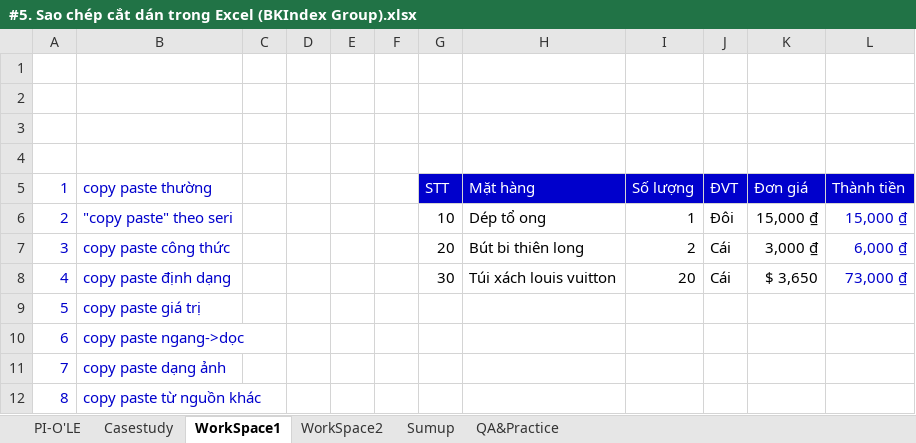
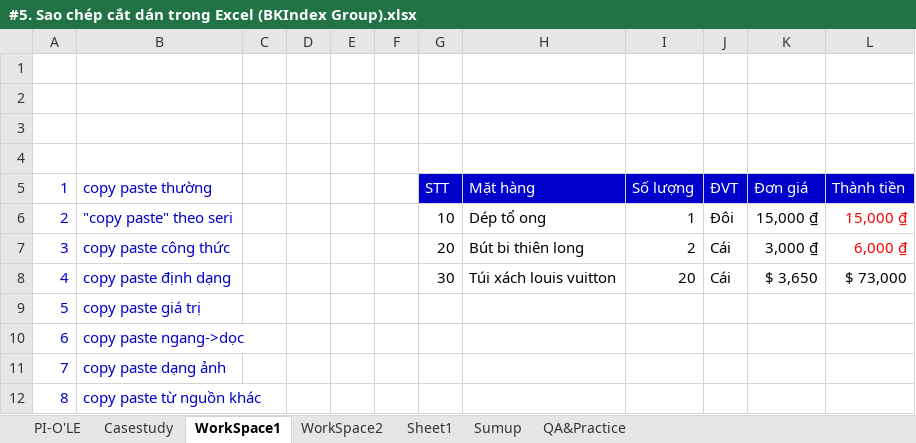
Before and after one commit to vvn20206205/Datawarehouse, an Excel workbook: contents/Tuan1/Video4/#5. Sao chép cắt dán trong Excel (BKIndex Group).xlsx, sheet WorkSpace1, drawn as a sheet; values as stored, in another font and other column widths than the file's, no borders; charts and pictures not drawn; the diff names each change by its address in the sheet, - before the commit and + after, or states it on an @@ line.

```diff
--- a/contents/Tuan1/Video4/#5. Sao chép cắt dán trong Excel (BKIndex Group).xlsx (sheet WorkSpace1)
+++ b/contents/Tuan1/Video4/#5. Sao chép cắt dán trong Excel (BKIndex Group).xlsx (sheet WorkSpace1)
+sheet tab: Sheet1
-L6:L7 text colour: #0000CC
+L6:L7 text colour: #FF0000
-L8 (Thành tiền): 73,000 ₫
+L8 (Thành tiền): $ 73,000
-L8 text colour: #0000CC
+L8 text colour: black
```
Also changed, not shown: charts or pictures, 1 other file.
